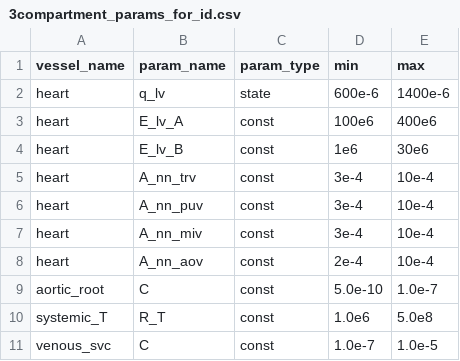
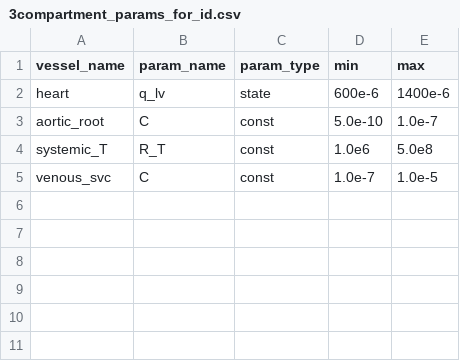
Before and after one commit to FinbarArgus/circulatory_autogen, a CSV file: resources/3compartment_params_for_id.csv, drawn as a sheet; the diff names each change by its address in the sheet, - before the commit and + after, or states it on an @@ line.

```diff
--- a/resources/3compartment_params_for_id.csv
+++ b/resources/3compartment_params_for_id.csv
-row 3: heart | E_lv_A | const | 100e6 | 400e6
-row 4: heart | E_lv_B | const | 1e6 | 30e6
-row 5: heart | A_nn_trv | const | 3e-4 | 10e-4
-row 6: heart | A_nn_puv | const | 3e-4 | 10e-4
-row 7: heart | A_nn_miv | const | 3e-4 | 10e-4
-row 8: heart | A_nn_aov | const | 2e-4 | 10e-4
```
Also changed, not shown: 6 other files.
